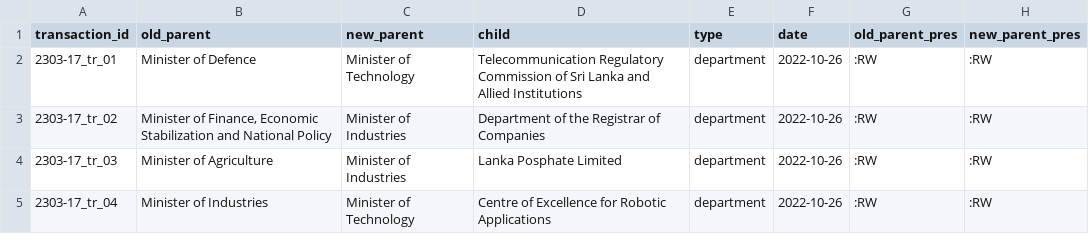
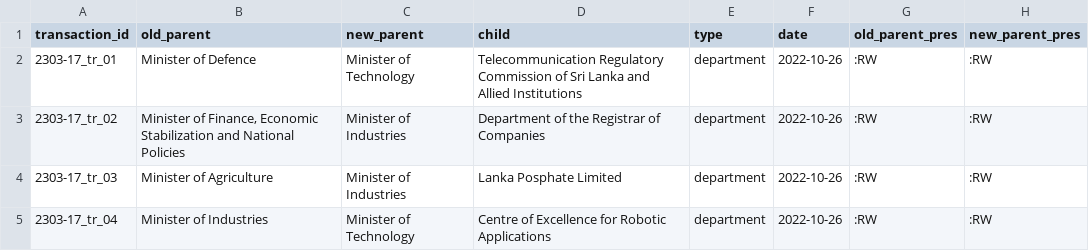
Before and after one commit to LDFLK/opengov_nexoan, a CSV file: data/orgchart/rw/2022-10-26/MOVE.csv, drawn as a sheet.

```diff
--- a/data/orgchart/rw/2022-10-26/MOVE.csv
+++ b/data/orgchart/rw/2022-10-26/MOVE.csv
@@ -2,3 +2,3 @@ transaction_id,old_parent,new_parent,child,type,date,old_parent_pres,new_parent_
 2303-17_tr_01,Minister of Defence,Minister of Technology,Telecommunication Regulatory Commission of Sri Lanka and Allied Institutions,department,2022-10-26,:RW,:RW
-2303-17_tr_02,"Minister of Finance, Economic Stabilization and National Policy",Minister of Industries,Department of the Registrar of Companies,department,2022-10-26,:RW,:RW
+2303-17_tr_02,"Minister of Finance, Economic Stabilization and National Policies",Minister of Industries,Department of the Registrar of Companies,department,2022-10-26,:RW,:RW
 2303-17_tr_03,Minister of Agriculture,Minister of Industries,Lanka Posphate Limited,department,2022-10-26,:RW,:RW
```
Also changed, not shown: data/orgchart/rw/2022-07-22/ADD.csv, data/orgchart/rw/2023-05-30/MOVE.csv, 15 other files.
